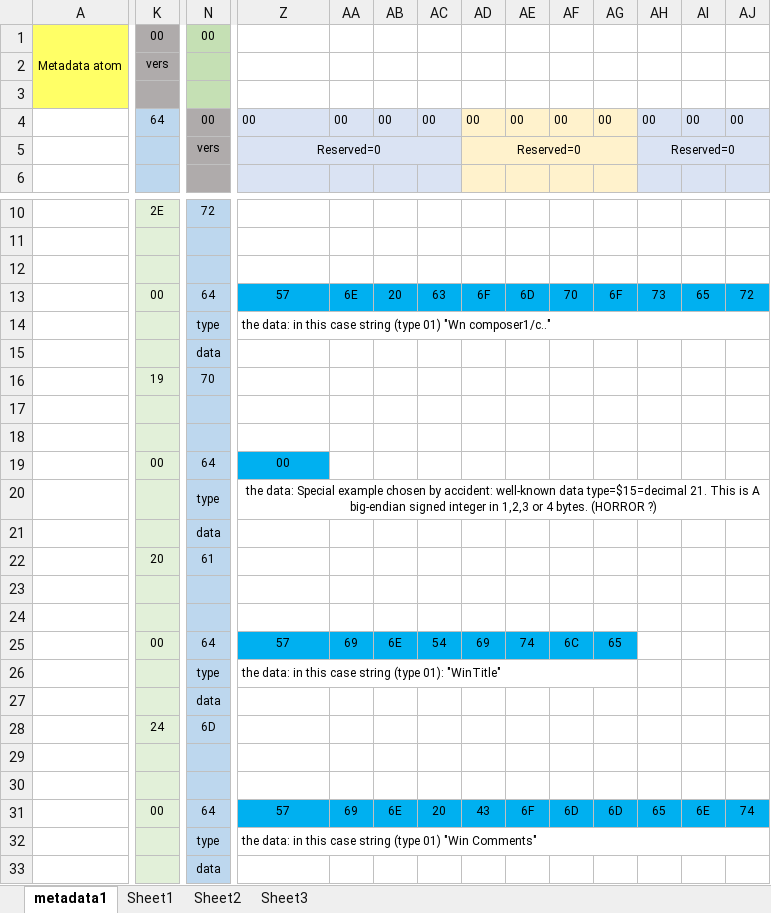
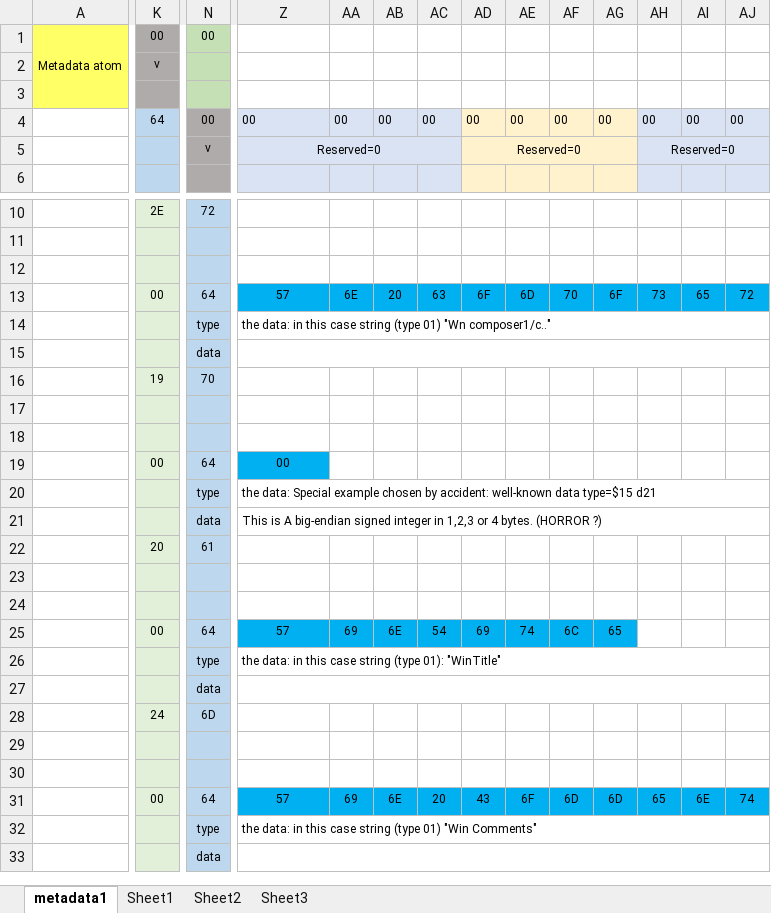
Before and after one commit to Leo-van-Stee/leo-van-stee.github.io, an Excel workbook: ATOMS.xlsx, sheet metadata1, drawn as a sheet; only a part is shown, gaps mark what is left out; values as stored, in another font and other column widths than the file's, no borders; charts and pictures not drawn; the diff covers the shown part only; the diff names each change by its address in the sheet, - before the commit and + after, or states it on an @@ line.

```diff
--- a/ATOMS.xlsx (sheet metadata1)
+++ b/ATOMS.xlsx (sheet metadata1)
-K2: vers
+K2: v
-N5: vers
+N5: v
-Z14:AN14 merged
+Z14:AO14 merged
+Z15:AO15 merged
-Z20: …well-known data type=$15=decimal 21. This is A big-endian signed integer in 1,2,3 or 4 bytes. (HORROR ?)
+Z20: …well-known data type=$15 d21
-Z20 alignment: center
+Z20 alignment: left
-Z21: (empty)
+Z21: This is A big-endian signed integer in 1,2,3 or 4 bytes. (HORROR ?)
+Z21:AO21 merged
-Z26:AG26 merged
+Z26:AO26 merged
+Z27:AO27 merged
-Z32:AK32 merged
+Z32:AO32 merged
+Z33:AO33 merged
```
Also changed, not shown: cell formats elsewhere in this sheet, 2 other files.
